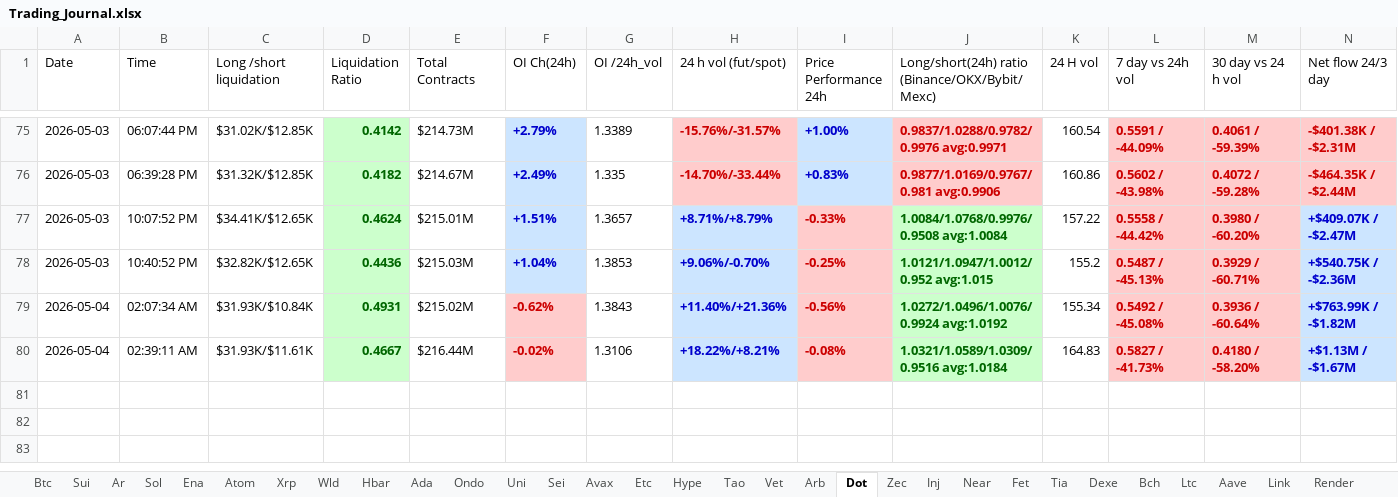
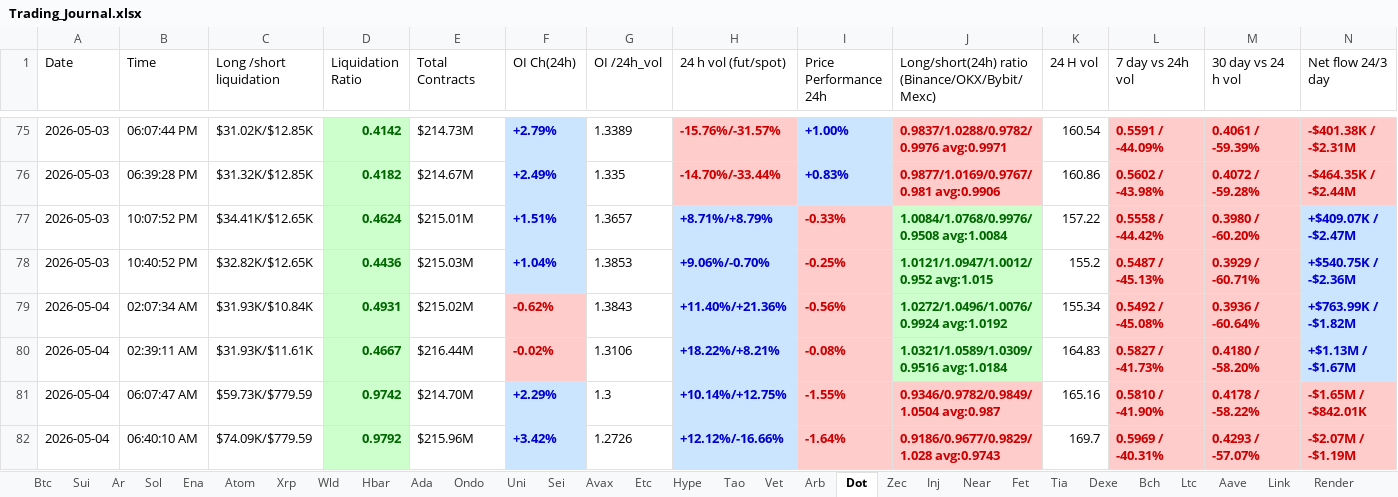
Before and after one commit to nooralam112358/coinglass-collector, an Excel workbook: Trading_Journal.xlsx, sheet Dot, drawn as a sheet; only a part is shown, gaps mark what is left out; values as stored, in another font and other column widths than the file's, no borders; the diff names each change by its address in the sheet, - before the commit and + after, or states it on an @@ line.

```diff
--- a/Trading_Journal.xlsx (sheet Dot)
+++ b/Trading_Journal.xlsx (sheet Dot)
+row 81: 2026-05-04 | 06:07:47 AM | $59.73K/$779.59 | 0.9742 | $214.70M | +2.29% | 1.3 | +10.14%/+12.75% | -1.55% | 0.9346/0.9782/0.9849/1.0504 avg:0.987 | 165.16 | 0.5810 / -41.90% | 0.4178 / -58.22% | -$1.65M / -$842.01K
+row 82: 2026-05-04 | 06:40:10 AM | $74.09K/$779.59 | 0.9792 | $215.96M | +3.42% | 1.2726 | +12.12%/-16.66% | -1.64% | 0.9186/0.9677/0.9829/1.028 avg:0.9743 | 169.7 | 0.5969 / -40.31% | 0.4293 / -57.07% | -$2.07M / -$1.19M
```
Also changed, not shown: sheet Near, sheet Bch, sheet Hype, sheet Uni, sheet Bnb, sheet Fet, 25 more sheets.
